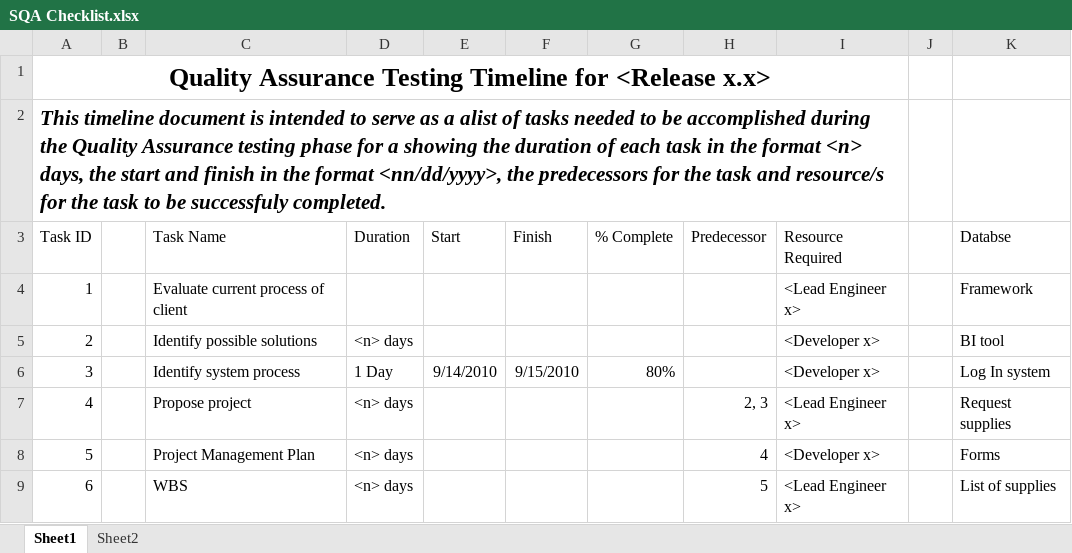
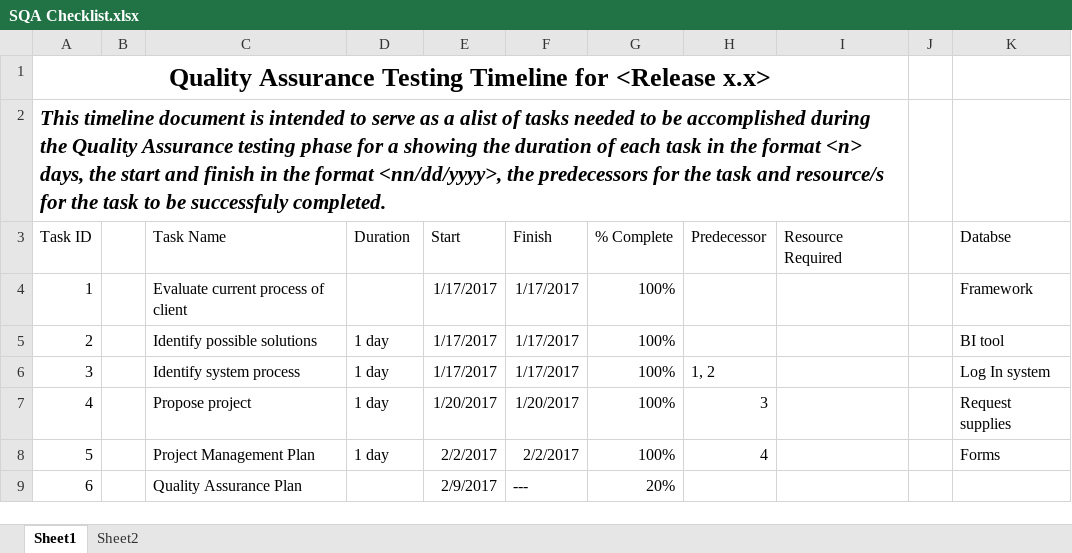
Before and after one commit to fghavoc/SOFTDEV-Monitoring-System, an Excel workbook: Documentation/SQA Checklist.xlsx, sheet Sheet1, drawn as a sheet; only a part is shown; values as stored, in another font and other column widths than the file's, no borders; the diff covers the shown part only; the diff names each change by its address in the sheet, - before the commit and + after, or states it on an @@ line.

Commit message:
updated SQA Checklist
Kindly check the content of SQA Checklist

```diff
--- a/Documentation/SQA Checklist.xlsx (sheet Sheet1)
+++ b/Documentation/SQA Checklist.xlsx (sheet Sheet1)
-E4:E5 (Start): (empty)
+E4:E5 (Start): 1/17/2017
-F4:F5 (Finish): (empty)
+F4:F5 (Finish): 1/17/2017
-G4:G5 (% Complete): (empty)
+G4:G5 (% Complete): 100%
-I4 (Resource Required): <Lead Engineer x>
+I4 (Resource Required): (empty)
-D5 (Duration): <n> days
+D5 (Duration): 1 day
-I5:I6 (Resource Required): <Developer x>
+I5:I6 (Resource Required): (empty)
-D6 (Duration): 1 Day
+D6 (Duration): 1 day
-E6 (Start): 9/14/2010
+E6 (Start): 1/17/2017
-F6 (Finish): 9/15/2010
+F6 (Finish): 1/17/2017
-G6 (% Complete): 80%
+G6 (% Complete): 100%
-H6 (Predecessor): (empty)
+H6 (Predecessor): 1, 2
-D7:D8 (Duration): <n> days
+D7:D8 (Duration): 1 day
-E7 (Start): (empty)
+E7 (Start): 1/20/2017
-F7 (Finish): (empty)
+F7 (Finish): 1/20/2017
-G7:G8 (% Complete): (empty)
+G7:G8 (% Complete): 100%
-H7 (Predecessor): 2, 3
+H7 (Predecessor): 3
-I7 (Resource Required): <Lead Engineer x>
+I7 (Resource Required): (empty)
-E8 (Start): (empty)
+E8 (Start): 2/2/2017
-F8 (Finish): (empty)
+F8 (Finish): 2/2/2017
-I8 (Resource Required): <Developer x>
+I8 (Resource Required): (empty)
-C9 (Task Name): WBS
+C9 (Task Name): Quality Assurance Plan
-D9 (Duration): <n> days
+D9 (Duration): (empty)
-E9 (Start): (empty)
+E9 (Start): 2/9/2017
-F9 (Finish): (empty)
+F9 (Finish): ---
-G9 (% Complete): (empty)
+G9 (% Complete): 20%
-H9 (Predecessor): 5
+H9 (Predecessor): (empty)
-I9 (Resource Required): <Lead Engineer x>
+I9 (Resource Required): (empty)
-K9 (Databse): List of supplies
+K9 (Databse): (empty)
```
Also changed, not shown: 4 added rows, 4 removed rows and 100 edited cells elsewhere in this sheet.
